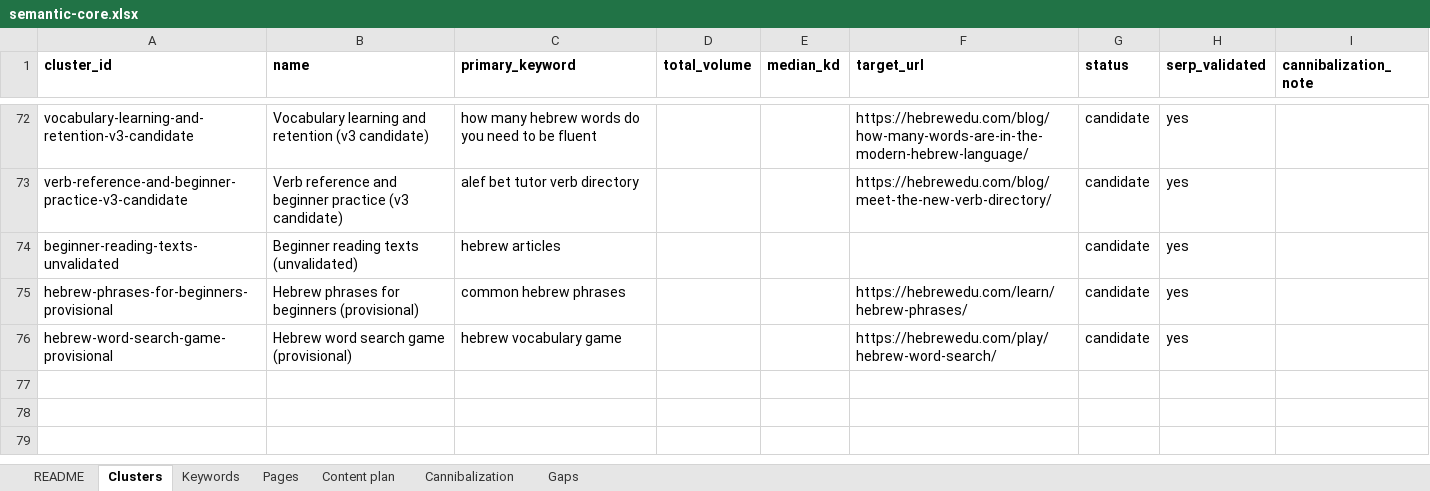
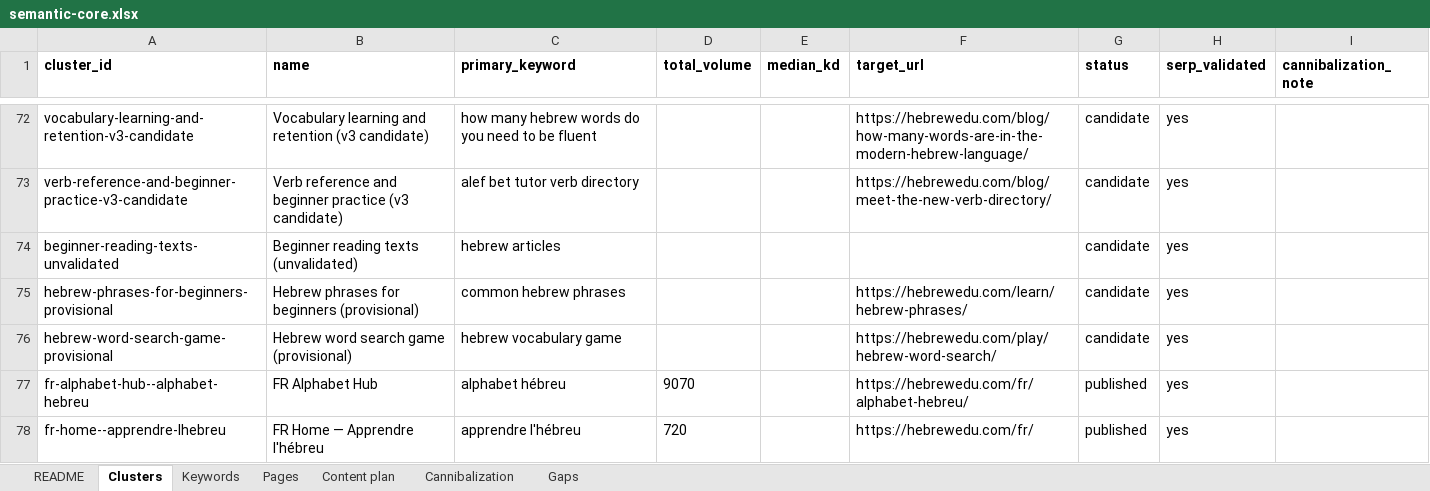
Before and after one commit to vicso-name/hebrewedu-site, an Excel workbook: docs/seo/semantic-core.xlsx, sheet Clusters, drawn as a sheet; only a part is shown, gaps mark what is left out; values as stored, in another font and other column widths than the file's, no borders; the diff names each change by its address in the sheet, - before the commit and + after, or states it on an @@ line.

Commit message:
FR localization Stage B — FR home + FR alphabet hub
Adds /fr/ and /fr/alphabet-hebreu/ as a manual src/pages/fr/** tree
reusing Stage A's locale-aware Layout/Nav/Footer/StoreButtons, per
docs/I18N_AUDIT.md §1/§4/§6 and docs/seo/research/fr/FR_RESEARCH.md's
pilot scope. Both pages are real FR content, not EN translations: the
hub has its own 22-letter reference table (research-preferred French
spellings), writing-direction/nikoud/final-letters/cursive sections, a
6-question FAQ, and EN-labeled game links; the home page is a short
landing (what HebrewEdu is, start with the alphabet, the app, games),
with no EN-only feature claims.

Nav/Footer gain a locale-specific FR link set (Accueil, Alphabet hébreu,
Jeux (en anglais), Application) and an optional langSwitch link, shown
only on the four pages with a counterpart (/, /fr/, /learn/hebrew-alphabet/,
/fr/alphabet-hebreu/). Footer's legal links are marked "(en anglais)" on
FR pages since no FR legal pages exist. Layout's alternates prop now
carries real hreflang (en/fr/x-default) on those same four pages only —
verified by diffing a pre-Stage-B build against this one: every other EN
page is unchanged except the Nav/Footer shared stylesheet's hash (purely
additive CSS for the new langSwitch class).

docs/seo/core/{clusters,keywords,pages}.csv get FR rows (locale=fr) for
both pages' primary/secondary keywords from keywords-fr.csv's
alphabet-hub and misc clusters; npm run seo:build passes. Sitemap and
page-updates.ts cover both FR URLs.

French typography (nbsp before : ; ? ! » and after «) applied throughout
both pages' body copy. docs/seo/research/fr/hub-copy-review.md has the
hub's full plain-text copy for owner proofreading.

```diff
--- a/docs/seo/semantic-core.xlsx (sheet Clusters)
+++ b/docs/seo/semantic-core.xlsx (sheet Clusters)
+row 77: fr-alphabet-hub--alphabet-hebreu | FR Alphabet Hub | alphabet hébreu | 9070 |  | https://hebrewedu.com/fr/alphabet-hebreu/ | published | yes
+row 78: fr-home--apprendre-lhebreu | FR Home — Apprendre l'hébreu | apprendre l'hébreu | 720 |  | https://hebrewedu.com/fr/ | published | yes
```
Also changed, not shown: sheet Keywords, sheet Pages, sheet Gaps, 18 other files.
